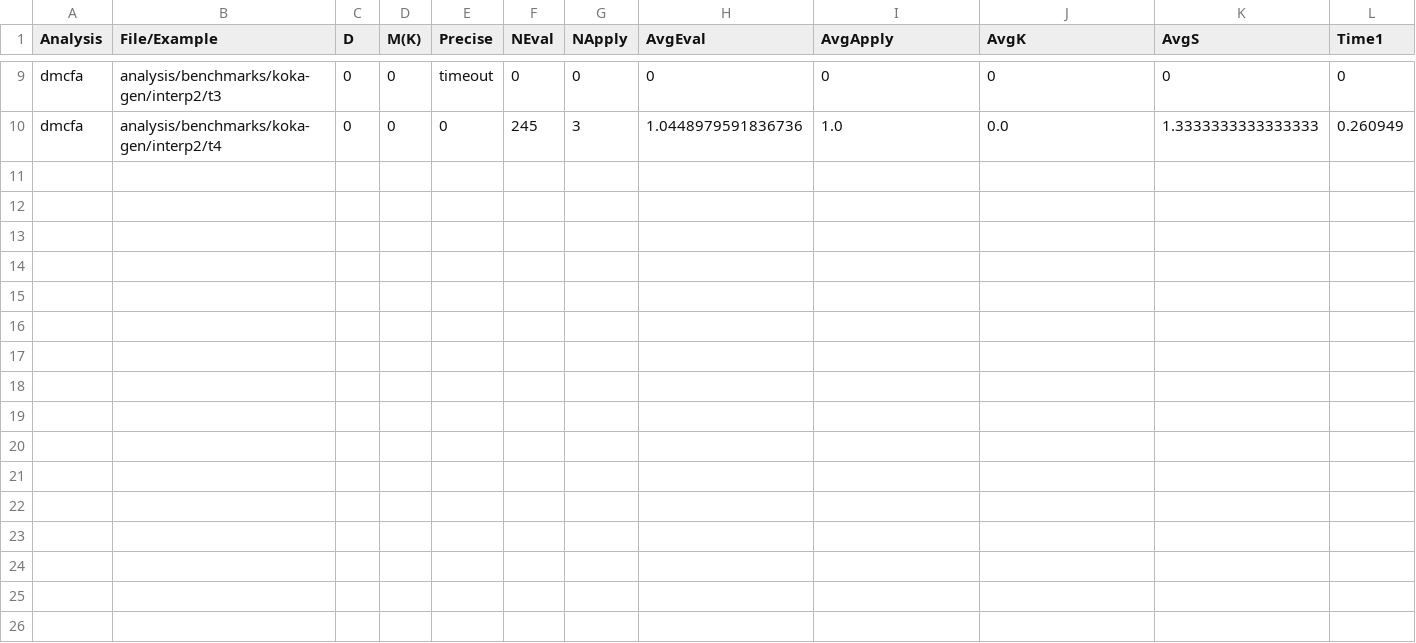
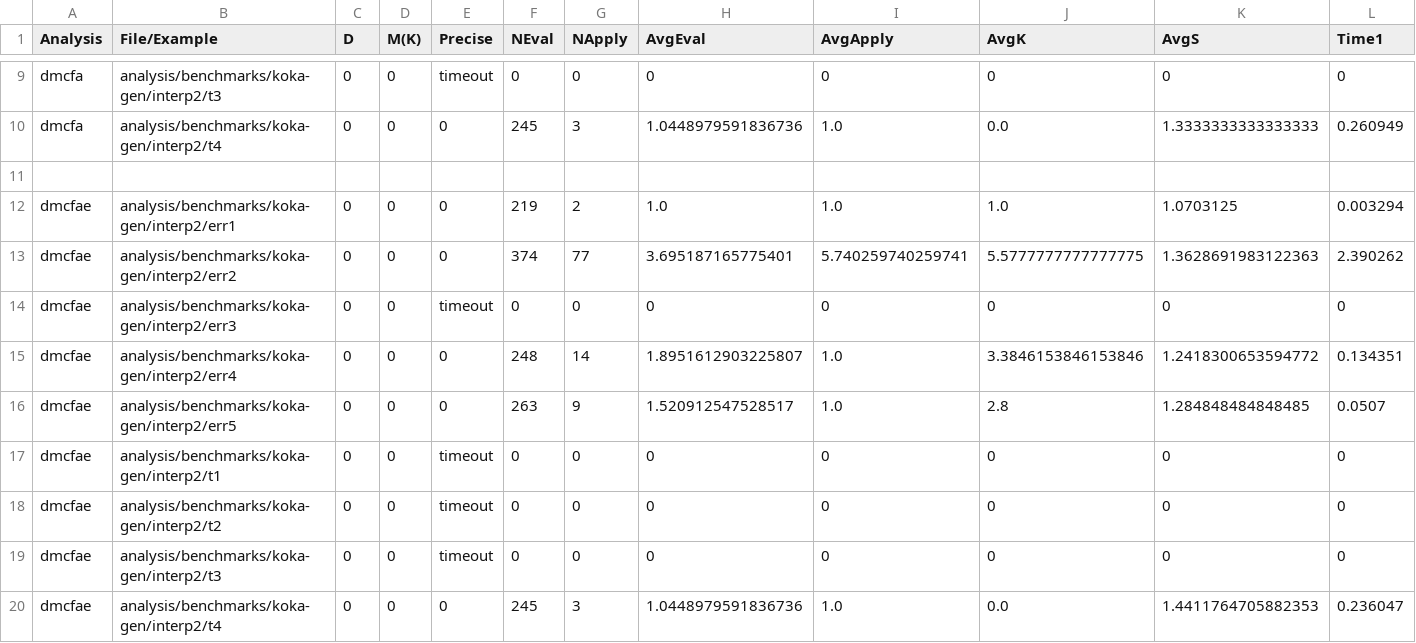
Before and after one commit to TimWhiting/koka, a CSV file: benchmarks/results/0/0/koka-gen/interp2.csv, drawn as a sheet; only a part is shown, gaps mark what is left out; rows hold the shown columns only; the diff names each change by its address in the sheet, - before the commit and + after, or states it on an @@ line.

Commit message:
Add more results

```diff
--- a/benchmarks/results/0/0/koka-gen/interp2.csv
+++ b/benchmarks/results/0/0/koka-gen/interp2.csv
+row 11: (empty)
+row 12: dmcfae | analysis/benchmarks/koka-gen/interp2/err1 | 0 | 0 | 0 | 219 | 2 | 1.0 | 1.0 | 1.0 | 1.0703125 | 0.003294
+row 13: dmcfae | analysis/benchmarks/koka-gen/interp2/err2 | 0 | 0 | 0 | 374 | 77 | 3.695187165775401 | 5.740259740259741 | 5.5777777777777775 | 1.3628691983122363 | 2.390262
+row 14: dmcfae | analysis/benchmarks/koka-gen/interp2/err3 | 0 | 0 | timeout | 0 | 0 | 0 | 0 | 0 | 0 | 0
+row 15: dmcfae | analysis/benchmarks/koka-gen/interp2/err4 | 0 | 0 | 0 | 248 | 14 | 1.8951612903225807 | 1.0 | 3.3846153846153846 | 1.2418300653594772 | 0.134351
+row 16: dmcfae | analysis/benchmarks/koka-gen/interp2/err5 | 0 | 0 | 0 | 263 | 9 | 1.520912547528517 | 1.0 | 2.8 | 1.284848484848485 | 0.0507
+row 17: dmcfae | analysis/benchmarks/koka-gen/interp2/t1 | 0 | 0 | timeout | 0 | 0 | 0 | 0 | 0 | 0 | 0
+row 18: dmcfae | analysis/benchmarks/koka-gen/interp2/t2 | 0 | 0 | timeout | 0 | 0 | 0 | 0 | 0 | 0 | 0
+row 19: dmcfae | analysis/benchmarks/koka-gen/interp2/t3 | 0 | 0 | timeout | 0 | 0 | 0 | 0 | 0 | 0 | 0
+row 20: dmcfae | analysis/benchmarks/koka-gen/interp2/t4 | 0 | 0 | 0 | 245 | 3 | 1.0448979591836736 | 1.0 | 0.0 | 1.4411764705882353 | 0.236047
```
Also changed, not shown: benchmarks/results/0/3/koka-gen/interp2.csv, benchmarks/results/1/3/koka-gen/interp2.csv, 14 other files.
